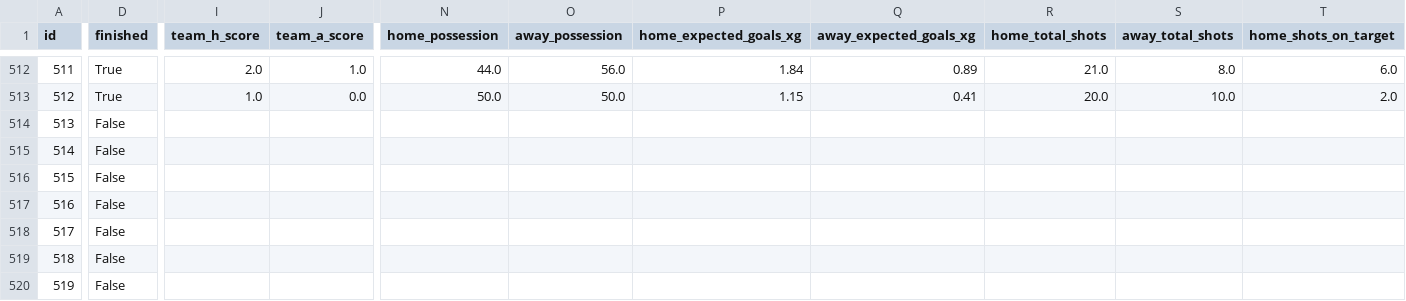
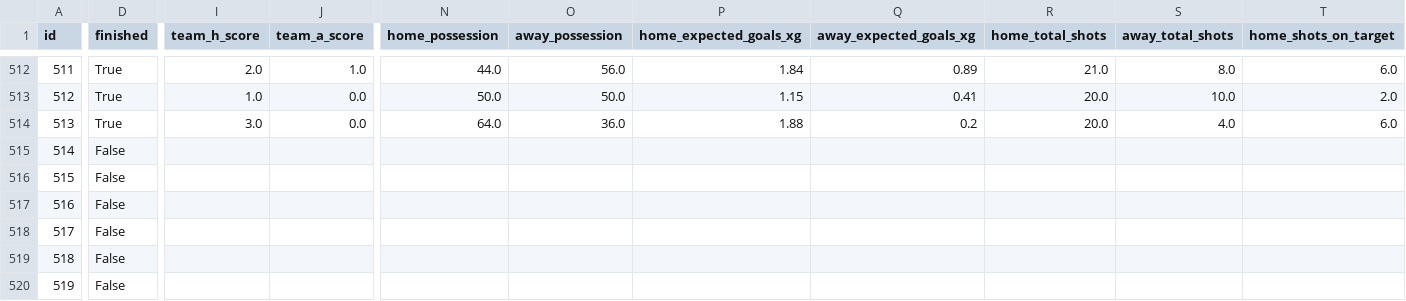
Before and after one commit to truong-tt/fpl-ml-manager, a CSV file: data/fixtures.csv, drawn as a sheet; only a part is shown, gaps mark what is left out; the diff covers the shown part only; the diff names each change by its address in the sheet, - before the commit and + after, or states it on an @@ line.

```diff
--- a/data/fixtures.csv
+++ b/data/fixtures.csv
-D514 (finished): False
+D514 (finished): True
-I514 (team_h_score): (empty)
+I514 (team_h_score): 3.0
-J514 (team_a_score): (empty)
+J514 (team_a_score): 0.0
-N514 (home_possession): (empty)
+N514 (home_possession): 64.0
-O514 (away_possession): (empty)
+O514 (away_possession): 36.0
-P514 (home_expected_goals_xg): (empty)
+P514 (home_expected_goals_xg): 1.88
-Q514 (away_expected_goals_xg): (empty)
+Q514 (away_expected_goals_xg): 0.2
-R514 (home_total_shots): (empty)
+R514 (home_total_shots): 20.0
-S514 (away_total_shots): (empty)
+S514 (away_total_shots): 4.0
-T514 (home_shots_on_target): (empty)
+T514 (home_shots_on_target): 6.0
```
Also changed, not shown: 79 edited cells elsewhere in this file, data/fixture_lambdas.csv, data/players.csv, 2 other files.
